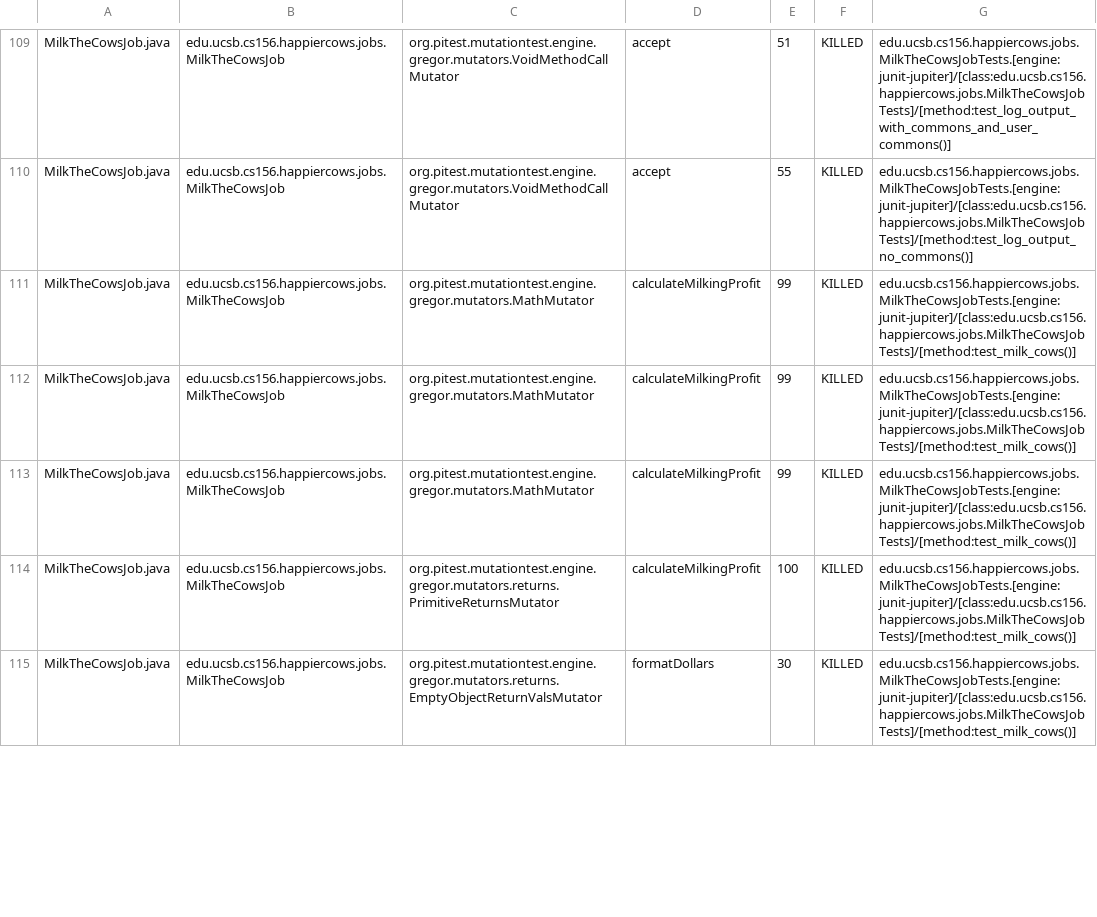
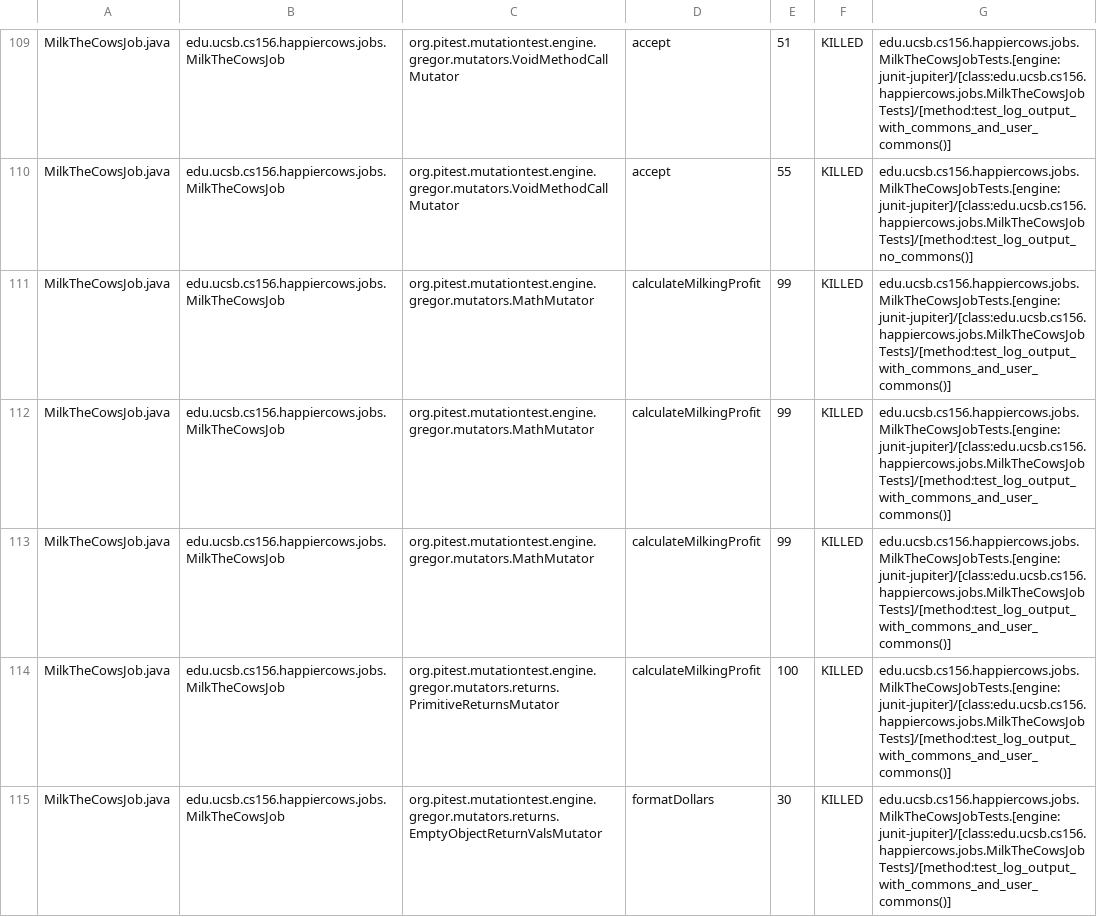
Before and after one commit to ucsb-cs156-m23/proj-happycows-m23-10am-2, a CSV file: prs/60/pitest/mutations.csv, drawn as a sheet; only a part is shown, gaps mark what is left out; the diff covers the shown part only.

Commit message:
Deploying to gh-pages from @ ucsb-cs156-m23/proj-happycows-m23-10am-2@aacf2579622abc9d7b8363aab8fb4bdab62a8387 🚀

```diff
--- a/prs/60/pitest/mutations.csv
+++ b/prs/60/pitest/mutations.csv
@@ -110,6 +110,6 @@ MilkTheCowsJob.java,edu.ucsb.cs156.happiercows.jobs.MilkTheCowsJob,org.pitest.mu
 MilkTheCowsJob.java,edu.ucsb.cs156.happiercows.jobs.MilkTheCowsJob,org.pitest.mutationtest.engine.gregor.mutators.VoidMethodCallMutator,accept,55,KILLED,edu.ucsb.cs156.happiercows.jobs.MilkTheCowsJobTests.[engine:junit-jupiter]/[class:edu.ucsb.cs156.happiercows.jobs.MilkTheCowsJobTests]/[method:test_log_output_no_commons()]
-MilkTheCowsJob.java,edu.ucsb.cs156.happiercows.jobs.MilkTheCowsJob,org.pitest.mutationtest.engine.gregor.mutators.MathMutator,calculateMilkingProfit,99,KILLED,edu.ucsb.cs156.happiercows.jobs.MilkTheCowsJobTests.[engine:junit-jupiter]/[class:edu.ucsb.cs156.happiercows.jobs.MilkTheCowsJobTests]/[method:test_milk_cows()]
-MilkTheCowsJob.java,edu.ucsb.cs156.happiercows.jobs.MilkTheCowsJob,org.pitest.mutationtest.engine.gregor.mutators.MathMutator,calculateMilkingProfit,99,KILLED,edu.ucsb.cs156.happiercows.jobs.MilkTheCowsJobTests.[engine:junit-jupiter]/[class:edu.ucsb.cs156.happiercows.jobs.MilkTheCowsJobTests]/[method:test_milk_cows()]
-MilkTheCowsJob.java,edu.ucsb.cs156.happiercows.jobs.MilkTheCowsJob,org.pitest.mutationtest.engine.gregor.mutators.MathMutator,calculateMilkingProfit,99,KILLED,edu.ucsb.cs156.happiercows.jobs.MilkTheCowsJobTests.[engine:junit-jupiter]/[class:edu.ucsb.cs156.happiercows.jobs.MilkTheCowsJobTests]/[method:test_milk_cows()]
-MilkTheCowsJob.java,edu.ucsb.cs156.happiercows.jobs.MilkTheCowsJob,org.pitest.mutationtest.engine.gregor.mutators.returns.PrimitiveReturnsMutator,calculateMilkingProfit,100,KILLED,edu.ucsb.cs156.happiercows.jobs.MilkTheCowsJobTests.[engine:junit-jupiter]/[class:edu.ucsb.cs156.happiercows.jobs.MilkTheCowsJobTests]/[method:test_milk_cows()]
-MilkTheCowsJob.java,edu.ucsb.cs156.happiercows.jobs.MilkTheCowsJob,org.pitest.mutationtest.engine.gregor.mutators.returns.EmptyObjectReturnValsMutator,formatDollars,30,KILLED,edu.ucsb.cs156.happiercows.jobs.MilkTheCowsJobTests.[engine:junit-jupiter]/[class:edu.ucsb.cs156.happiercows.jobs.MilkTheCowsJobTests]/[method:test_milk_cows()]
+MilkTheCowsJob.java,edu.ucsb.cs156.happiercows.jobs.MilkTheCowsJob,org.pitest.mutationtest.engine.gregor.mutators.MathMutator,calculateMilkingProfit,99,KILLED,edu.ucsb.cs156.happiercows.jobs.MilkTheCowsJobTests.[engine:junit-jupiter]/[class:edu.ucsb.cs156.happiercows.jobs.MilkTheCowsJobTests]/[method:test_log_output_with_commons_and_user_commons()]
+MilkTheCowsJob.java,edu.ucsb.cs156.happiercows.jobs.MilkTheCowsJob,org.pitest.mutationtest.engine.gregor.mutators.MathMutator,calculateMilkingProfit,99,KILLED,edu.ucsb.cs156.happiercows.jobs.MilkTheCowsJobTests.[engine:junit-jupiter]/[class:edu.ucsb.cs156.happiercows.jobs.MilkTheCowsJobTests]/[method:test_log_output_with_commons_and_user_commons()]
+MilkTheCowsJob.java,edu.ucsb.cs156.happiercows.jobs.MilkTheCowsJob,org.pitest.mutationtest.engine.gregor.mutators.MathMutator,calculateMilkingProfit,99,KILLED,edu.ucsb.cs156.happiercows.jobs.MilkTheCowsJobTests.[engine:junit-jupiter]/[class:edu.ucsb.cs156.happiercows.jobs.MilkTheCowsJobTests]/[method:test_log_output_with_commons_and_user_commons()]
+MilkTheCowsJob.java,edu.ucsb.cs156.happiercows.jobs.MilkTheCowsJob,org.pitest.mutationtest.engine.gregor.mutators.returns.PrimitiveReturnsMutator,calculateMilkingProfit,100,KILLED,edu.ucsb.cs156.happiercows.jobs.MilkTheCowsJobTests.[engine:junit-jupiter]/[class:edu.ucsb.cs156.happiercows.jobs.MilkTheCowsJobTests]/[method:test_log_output_with_commons_and_user_commons()]
+MilkTheCowsJob.java,edu.ucsb.cs156.happiercows.jobs.MilkTheCowsJob,org.pitest.mutationtest.engine.gregor.mutators.returns.EmptyObjectReturnValsMutator,formatDollars,30,KILLED,edu.ucsb.cs156.happiercows.jobs.MilkTheCowsJobTests.[engine:junit-jupiter]/[class:edu.ucsb.cs156.happiercows.jobs.MilkTheCowsJobTests]/[method:test_log_output_with_commons_and_user_commons()]
```
Also changed, not shown: 47 edited cells elsewhere in this file, 38 other files.
